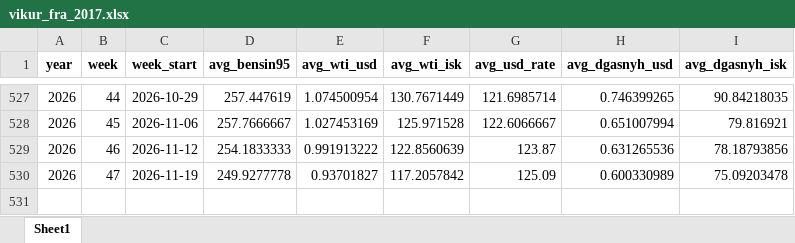
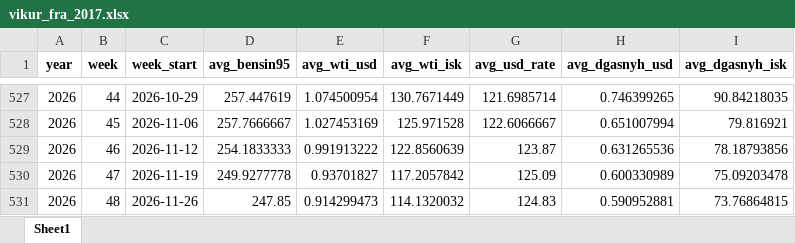
Before and after one commit to asi-hag/gasverkefni, an Excel workbook: vikur_fra_2017.xlsx, sheet Sheet1, drawn as a sheet; only a part is shown, gaps mark what is left out; values as stored, in another font and other column widths than the file's, no borders; the diff names each change by its address in the sheet, - before the commit and + after, or states it on an @@ line.

```diff
--- a/vikur_fra_2017.xlsx (sheet Sheet1)
+++ b/vikur_fra_2017.xlsx (sheet Sheet1)
+row 531: 2026 | 48 | 2026-11-26 | 247.85 | 0.914299473 | 114.1320032 | 124.83 | 0.590952881 | 73.76864815
```
Also changed, not shown: bensin_vikur_fra_2025.xlsx, disel_vikur_fra_2025.xlsx, 2 other files.
